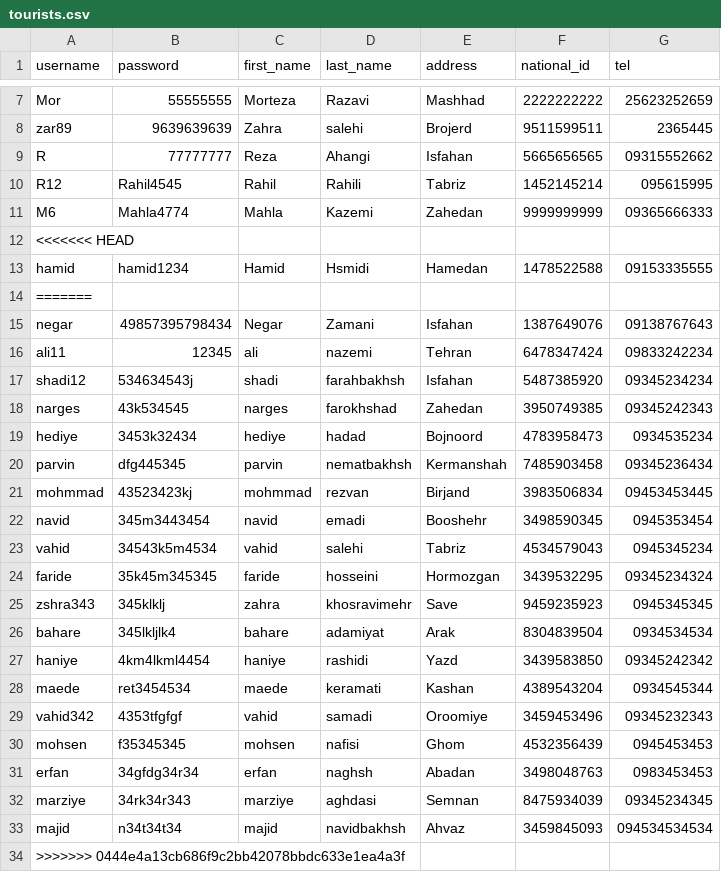
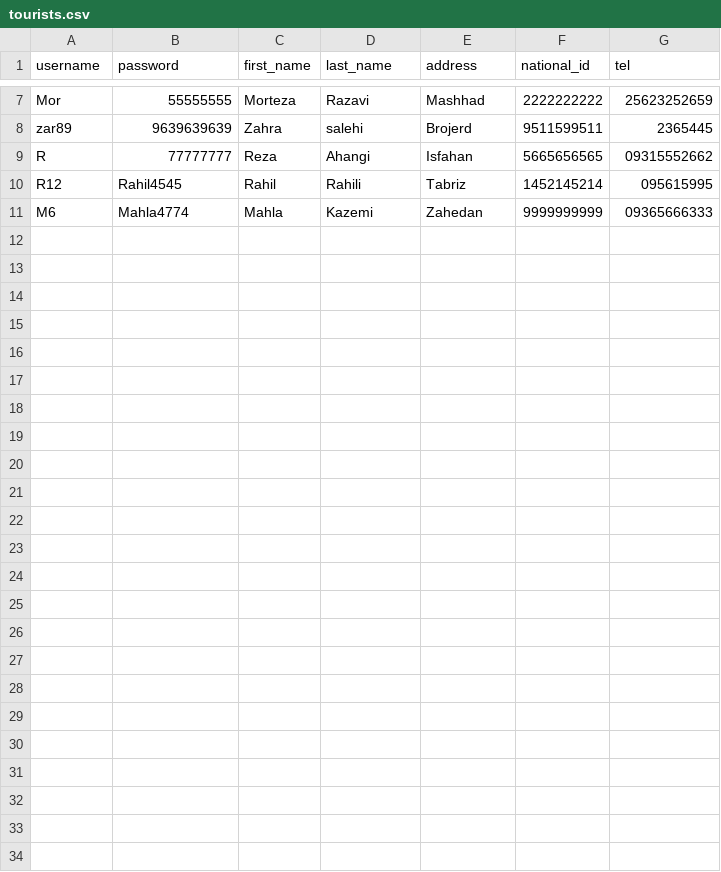
Before and after one commit to elsa199/Bootcamp3_python_Tourism-system, a CSV file: data/tourists.csv, drawn as a sheet; only a part is shown, gaps mark what is left out; the diff names each change by its address in the sheet, - before the commit and + after, or states it on an @@ line.

```diff
--- a/data/tourists.csv
+++ b/data/tourists.csv
-row 12: <<<<<<< HEAD
-row 13: hamid | hamid1234 | Hamid | Hsmidi | Hamedan | 1478522588 | 09153335555
-row 14: =======
-row 15: negar | 49857395798434 | Negar | Zamani | Isfahan | 1387649076 | 09138767643
-row 16: ali11 | 12345 | ali | nazemi | Tehran | 6478347424 | 09833242234
-row 17: shadi12 | 534634543j | shadi | farahbakhsh | Isfahan | 5487385920 | 09345234234
-row 18: narges | 43k534545 | narges | farokhshad | Zahedan | 3950749385 | 09345242343
-row 19: hediye | 3453k32434 | hediye | hadad | Bojnoord | 4783958473 | 0934535234
-row 20: parvin | dfg445345 | parvin | nematbakhsh | Kermanshah | 7485903458 | 09345236434
-row 21: mohmmad | 43523423kj | mohmmad | rezvan | Birjand | 3983506834 | 09453453445
-row 22: navid | 345m3443454 | navid | emadi | Booshehr | 3498590345 | 0945353454
-row 23: vahid | 34543k5m4534 | vahid | salehi | Tabriz | 4534579043 | 0945345234
-row 24: faride | 35k45m345345 | faride | hosseini | Hormozgan | 3439532295 | 09345234324
-row 25: zshra343 | 345klklj | zahra | khosravimehr | Save | 9459235923 | 0945345345
-row 26: bahare | 345lkljlk4 | bahare | adamiyat | Arak | 8304839504 | 0934534534
-row 27: haniye | 4km4lkml4454 | haniye | rashidi | Yazd | 3439583850 | 09345242342
-row 28: maede | ret3454534 | maede | keramati | Kashan | 4389543204 | 0934545344
-row 29: vahid342 | 4353tfgfgf | vahid | samadi | Oroomiye | 3459453496 | 09345232343
-row 30: mohsen | f35345345 | mohsen | nafisi | Ghom | 4532356439 | 0945453453
-row 31: erfan | 34gfdg34r34 | erfan | naghsh | Abadan | 3498048763 | 0983453453
-row 32: marziye | 34rk34r343 | marziye | aghdasi | Semnan | 8475934039 | 09345234345
-row 33: majid | n34t34t34 | majid | navidbakhsh | Ahvaz | 3459845093 | 094534534534
-row 34: >>>>>>> 0444e4a13cb686f9c2bb42078bbdc633e1ea4a3f
```
Also changed, not shown: data/accounts.csv, data/vehicles.csv, 1 other file.
